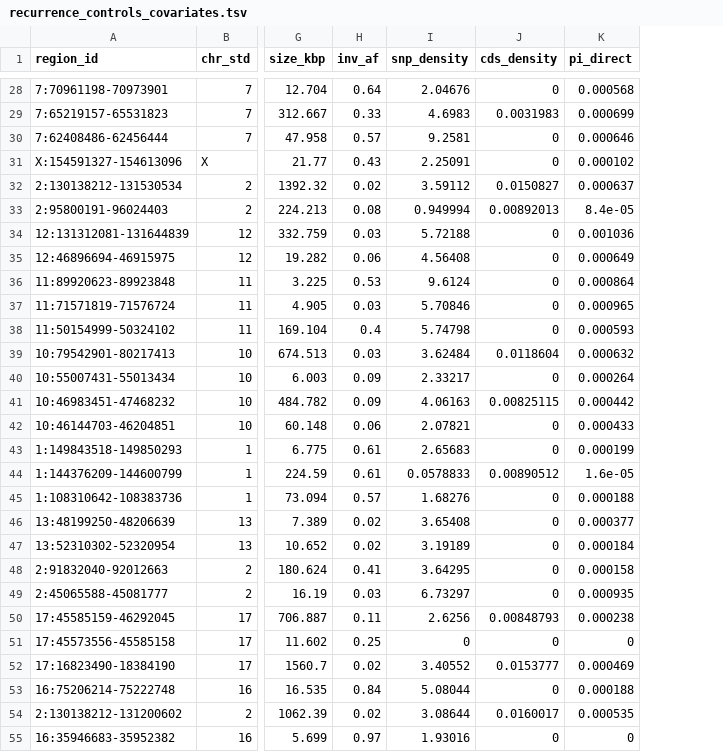
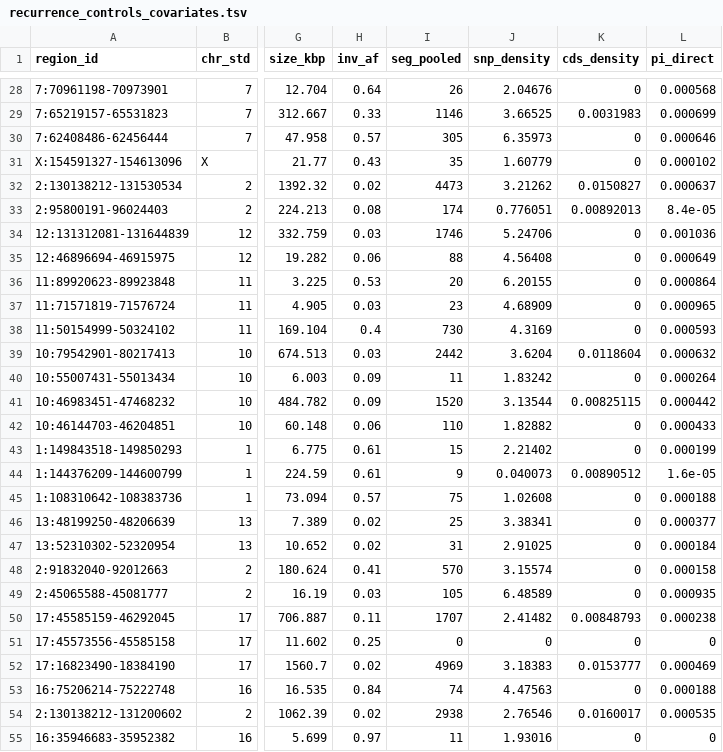
Before and after one commit to SauersML/ferromic, a TSV file: data/recurrence_controls_covariates.tsv, drawn as a sheet; only a part is shown, gaps mark what is left out; addresses are those after the commit; the diff covers the shown part only; the diff names each change by its address in the sheet, - before the commit and + after, or states it on an @@ line.

```diff
--- a/data/recurrence_controls_covariates.tsv
+++ b/data/recurrence_controls_covariates.tsv
+column I (seg_pooled), rows 28-55: 26 | 1146 | 305 | 35 | 4473 | 174 | 1746 | 88 | 20 | 23 | 730 | 2442 | 11 | 1520 | 110 | 15 | 9 | 75 | 25 | 31 | 570 | 105 | 1707 | 0 | 4969 | 74 | 2938 | 11
-J29 (snp_density): 4.6983
+J29 (snp_density): 3.66525
-J30 (snp_density): 9.2581
+J30 (snp_density): 6.35973
-J31 (snp_density): 2.25091
+J31 (snp_density): 1.60779
-J32 (snp_density): 3.59112
+J32 (snp_density): 3.21262
-J33 (snp_density): 0.949994
+J33 (snp_density): 0.776051
-J34 (snp_density): 5.72188
+J34 (snp_density): 5.24706
-J36 (snp_density): 9.6124
+J36 (snp_density): 6.20155
-J37 (snp_density): 5.70846
+J37 (snp_density): 4.68909
-J38 (snp_density): 5.74798
+J38 (snp_density): 4.3169
-J39 (snp_density): 3.62484
+J39 (snp_density): 3.6204
-J40 (snp_density): 2.33217
+J40 (snp_density): 1.83242
-J41 (snp_density): 4.06163
+J41 (snp_density): 3.13544
-J42 (snp_density): 2.07821
+J42 (snp_density): 1.82882
-J43 (snp_density): 2.65683
+J43 (snp_density): 2.21402
-J44 (snp_density): 0.0578833
+J44 (snp_density): 0.040073
-J45 (snp_density): 1.68276
+J45 (snp_density): 1.02608
-J46 (snp_density): 3.65408
+J46 (snp_density): 3.38341
-J47 (snp_density): 3.19189
+J47 (snp_density): 2.91025
-J48 (snp_density): 3.64295
+J48 (snp_density): 3.15574
-J49 (snp_density): 6.73297
+J49 (snp_density): 6.48589
-J50 (snp_density): 2.6256
+J50 (snp_density): 2.41482
-J52 (snp_density): 3.40552
+J52 (snp_density): 3.18383
-J53 (snp_density): 5.08044
+J53 (snp_density): 4.47563
-J54 (snp_density): 3.08644
+J54 (snp_density): 2.76546
```
Also changed, not shown: 27 edited cells elsewhere in this file, data/divergence_edge_decay_spearman.tsv, data/divergence_middle_vs_flank.tsv, 2 other files.
